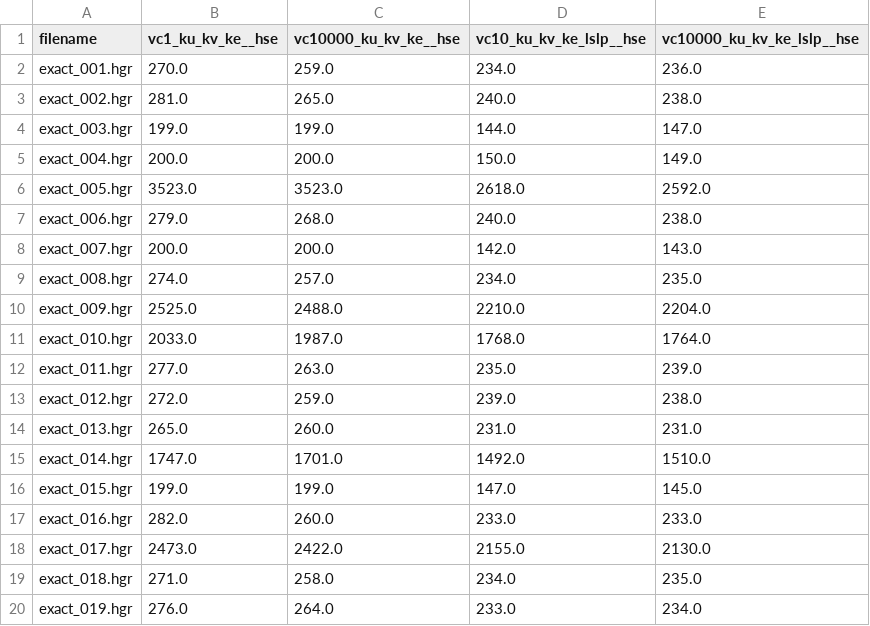
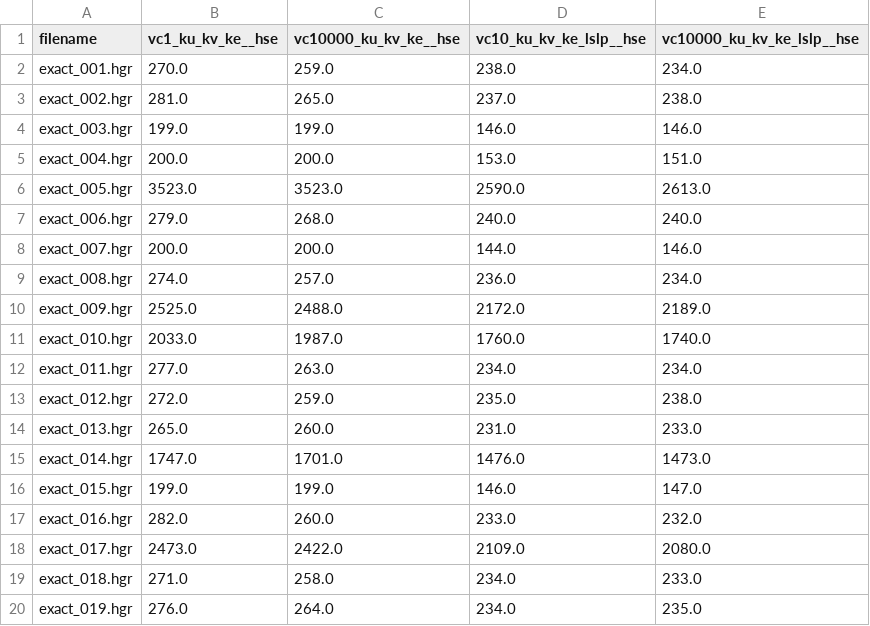
Before and after one commit to ritheus/HeuristicHittingSetSolver, a CSV file: execution_stats/hse__resultsquality.csv, drawn as a sheet; only a part is shown; the diff covers the shown part only.

```diff
--- a/execution_stats/hse__resultsquality.csv
+++ b/execution_stats/hse__resultsquality.csv
@@ -1,20 +1,20 @@
 filename,vc1_ku_kv_ke__hse,vc10000_ku_kv_ke__hse,vc10_ku_kv_ke_lslp__hse,vc10000_ku_kv_ke_lslp__hse
-exact_001.hgr,270.0,259.0,234.0,236.0
-exact_002.hgr,281.0,265.0,240.0,238.0
-exact_003.hgr,199.0,199.0,144.0,147.0
-exact_004.hgr,200.0,200.0,150.0,149.0
-exact_005.hgr,3523.0,3523.0,2618.0,2592.0
-exact_006.hgr,279.0,268.0,240.0,238.0
-exact_007.hgr,200.0,200.0,142.0,143.0
-exact_008.hgr,274.0,257.0,234.0,235.0
-exact_009.hgr,2525.0,2488.0,2210.0,2204.0
-exact_010.hgr,2033.0,1987.0,1768.0,1764.0
-exact_011.hgr,277.0,263.0,235.0,239.0
-exact_012.hgr,272.0,259.0,239.0,238.0
-exact_013.hgr,265.0,260.0,231.0,231.0
-exact_014.hgr,1747.0,1701.0,1492.0,1510.0
-exact_015.hgr,199.0,199.0,147.0,145.0
-exact_016.hgr,282.0,260.0,233.0,233.0
-exact_017.hgr,2473.0,2422.0,2155.0,2130.0
-exact_018.hgr,271.0,258.0,234.0,235.0
-exact_019.hgr,276.0,264.0,233.0,234.0
+exact_001.hgr,270.0,259.0,238.0,234.0
+exact_002.hgr,281.0,265.0,237.0,238.0
+exact_003.hgr,199.0,199.0,146.0,146.0
+exact_004.hgr,200.0,200.0,153.0,151.0
+exact_005.hgr,3523.0,3523.0,2590.0,2613.0
+exact_006.hgr,279.0,268.0,240.0,240.0
+exact_007.hgr,200.0,200.0,144.0,146.0
+exact_008.hgr,274.0,257.0,236.0,234.0
+exact_009.hgr,2525.0,2488.0,2172.0,2189.0
+exact_010.hgr,2033.0,1987.0,1760.0,1740.0
+exact_011.hgr,277.0,263.0,234.0,234.0
+exact_012.hgr,272.0,259.0,235.0,238.0
+exact_013.hgr,265.0,260.0,231.0,233.0
+exact_014.hgr,1747.0,1701.0,1476.0,1473.0
+exact_015.hgr,199.0,199.0,146.0,147.0
+exact_016.hgr,282.0,260.0,233.0,232.0
+exact_017.hgr,2473.0,2422.0,2109.0,2080.0
+exact_018.hgr,271.0,258.0,234.0,233.0
+exact_019.hgr,276.0,264.0,234.0,235.0
```
Also changed, not shown: 148 edited cells elsewhere in this file, execution_stats/hse__runtime.csv, 1 other file.
